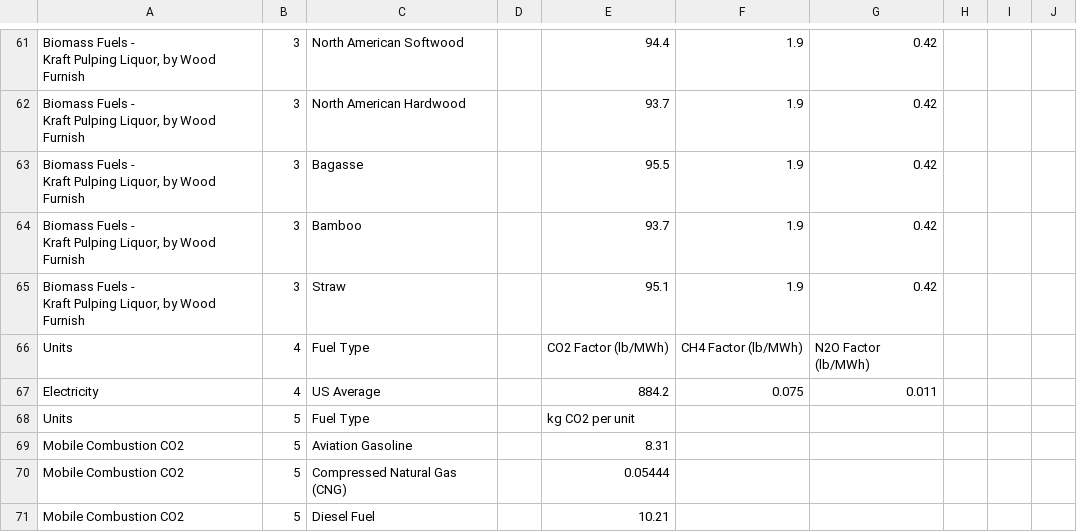
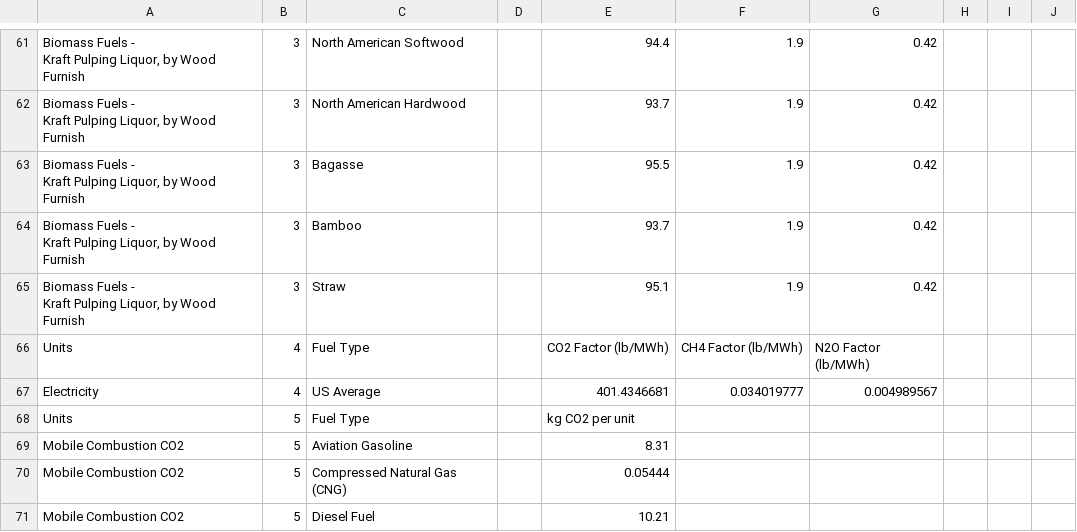
Before and after one commit to NREL/EnergyIntensityIndicators, a CSV file: EnergyIntensityIndicators/Data/EPA_emissions_factors.csv, drawn as a sheet; only a part is shown, gaps mark what is left out; the diff names each change by its address in the sheet, - before the commit and + after, or states it on an @@ line.

Commit message:
Changed electricity emissions from lb/MWh to kg/MWh

```diff
--- a/EnergyIntensityIndicators/Data/EPA_emissions_factors.csv
+++ b/EnergyIntensityIndicators/Data/EPA_emissions_factors.csv
-E67: 884.2
+E67: 401.4346681
-F67: 0.075
+F67: 0.034019777
-G67: 0.011
+G67: 0.004989567
```
